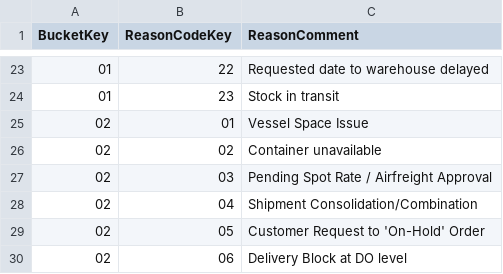
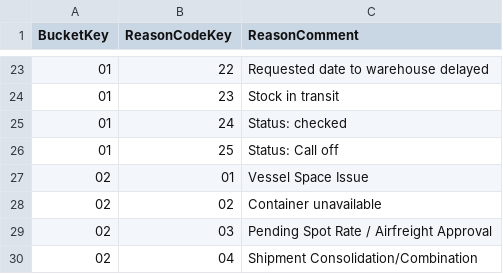
Before and after one commit to aliasad999/order-monitoring-app-services-srv, a CSV file: db/data/allorders.db-PreDefReasonComments.csv, drawn as a sheet; only a part is shown, gaps mark what is left out; the shorter side is filled out with more unchanged rows; the diff names each change by its address in the sheet, - before the commit and + after, or states it on an @@ line.

Commit message:
modified:   db/data/allorders.db-PreDefReasonComments.csv 	modified:   db/data/allorders.db-PreDefReasonComments.texts.csv 	modified:   srv/i18n/i18n.properties 	modified:   srv/i18n/i18n_de.properties 	modified:   srv/i18n/i18n_en.properties 	modified:   srv/i18n/i18n_en_US.properties 	modified:   srv/i18n/i18n_es.properties 	modified:   srv/i18n/i18n_fr.properties 	modified:   srv/i18n/i18n_it.properties 	modified:   srv/i18n/i18n_pt.properties 	modified:   srv/i18n/i18n_tr.properties

```diff
--- a/db/data/allorders.db-PreDefReasonComments.csv
+++ b/db/data/allorders.db-PreDefReasonComments.csv
+row 25: 01 | 24 | Status: checked
+row 26: 01 | 25 | Status: Call off
```
Also changed, not shown: db/data/allorders.db-PreDefReasonComments.texts.csv, 9 other files.
